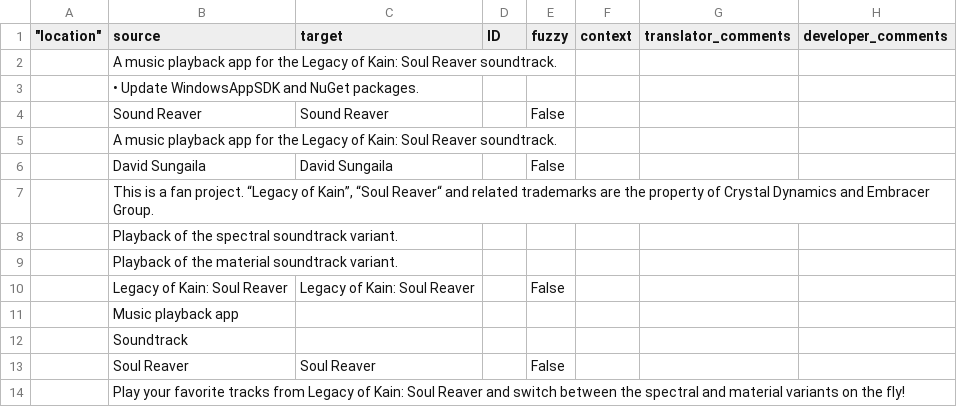
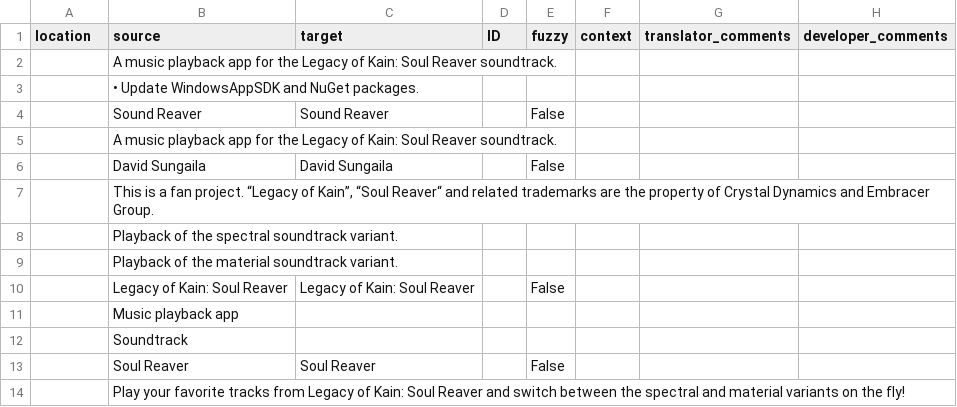
Before and after one commit to sungaila/SoundReaver, a CSV file: etc/microsoft-store/de-de.csv, drawn as a sheet; the diff names each change by its address in the sheet, - before the commit and + after, or states it on an @@ line.

Commit message:
Fix formatting and remove duplicates in de-de.csv
Updated the CSV file to correct formatting and duplicate entries.

```diff
--- a/etc/microsoft-store/de-de.csv
+++ b/etc/microsoft-store/de-de.csv
-A1: "location"
+A1: location
```
